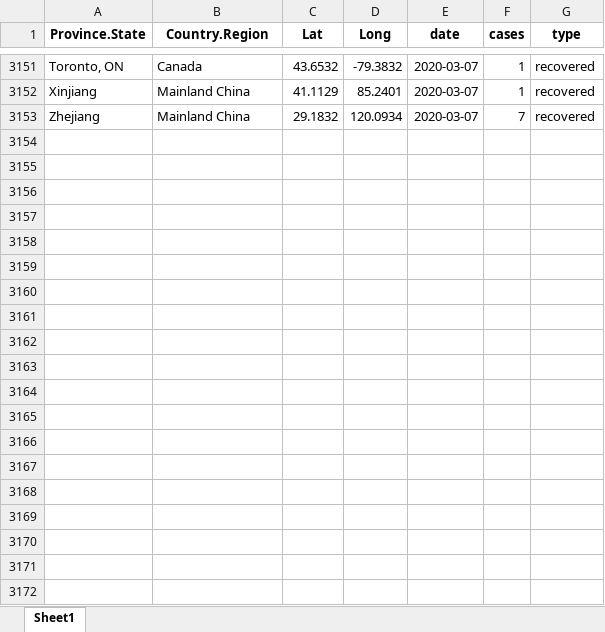
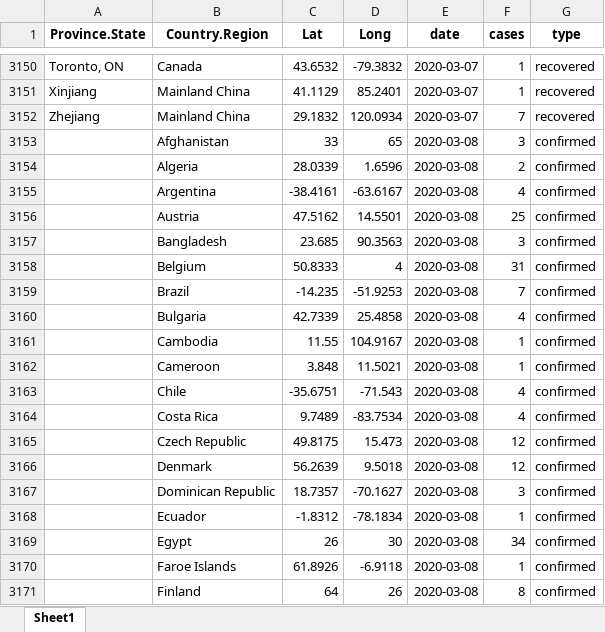
Before and after one commit to RamiKrispin/coronavirus-csv, an Excel workbook: coronavirus_dataset.xlsx, sheet Sheet1, drawn as a sheet; only a part is shown, gaps mark what is left out; values as stored, in another font and other column widths than the file's, no borders; the diff covers the shown part only; the diff names each change by its address in the sheet, - before the commit and + after, or states it on an @@ line.

```diff
--- a/coronavirus_dataset.xlsx (sheet Sheet1)
+++ b/coronavirus_dataset.xlsx (sheet Sheet1)
+row 3153:  | Afghanistan | 33 | 65 | 2020-03-08 | 3 | confirmed
+row 3154:  | Algeria | 28.0339 | 1.6596 | 2020-03-08 | 2 | confirmed
+row 3155:  | Argentina | -38.4161 | -63.6167 | 2020-03-08 | 4 | confirmed
+row 3156:  | Austria | 47.5162 | 14.5501 | 2020-03-08 | 25 | confirmed
+row 3157:  | Bangladesh | 23.685 | 90.3563 | 2020-03-08 | 3 | confirmed
+row 3158:  | Belgium | 50.8333 | 4 | 2020-03-08 | 31 | confirmed
+row 3159:  | Brazil | -14.235 | -51.9253 | 2020-03-08 | 7 | confirmed
+row 3160:  | Bulgaria | 42.7339 | 25.4858 | 2020-03-08 | 4 | confirmed
+row 3161:  | Cambodia | 11.55 | 104.9167 | 2020-03-08 | 1 | confirmed
+row 3162:  | Cameroon | 3.848 | 11.5021 | 2020-03-08 | 1 | confirmed
+row 3163:  | Chile | -35.6751 | -71.543 | 2020-03-08 | 4 | confirmed
+row 3164:  | Costa Rica | 9.7489 | -83.7534 | 2020-03-08 | 4 | confirmed
+row 3165:  | Czech Republic | 49.8175 | 15.473 | 2020-03-08 | 12 | confirmed
+row 3166:  | Denmark | 56.2639 | 9.5018 | 2020-03-08 | 12 | confirmed
+row 3167:  | Dominican Republic | 18.7357 | -70.1627 | 2020-03-08 | 3 | confirmed
+row 3168:  | Ecuador | -1.8312 | -78.1834 | 2020-03-08 | 1 | confirmed
+row 3169:  | Egypt | 26 | 30 | 2020-03-08 | 34 | confirmed
+row 3170:  | Faroe Islands | 61.8926 | -6.9118 | 2020-03-08 | 1 | confirmed
+row 3171:  | Finland | 64 | 26 | 2020-03-08 | 8 | confirmed
```
Also changed, not shown: 151 added rows and 3 removed rows elsewhere in this sheet, 1 other file.
